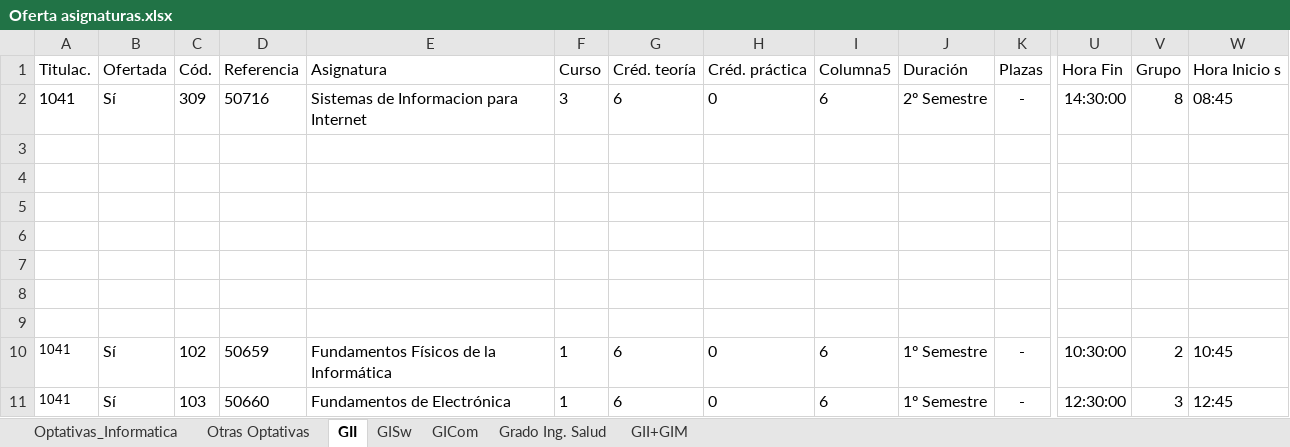
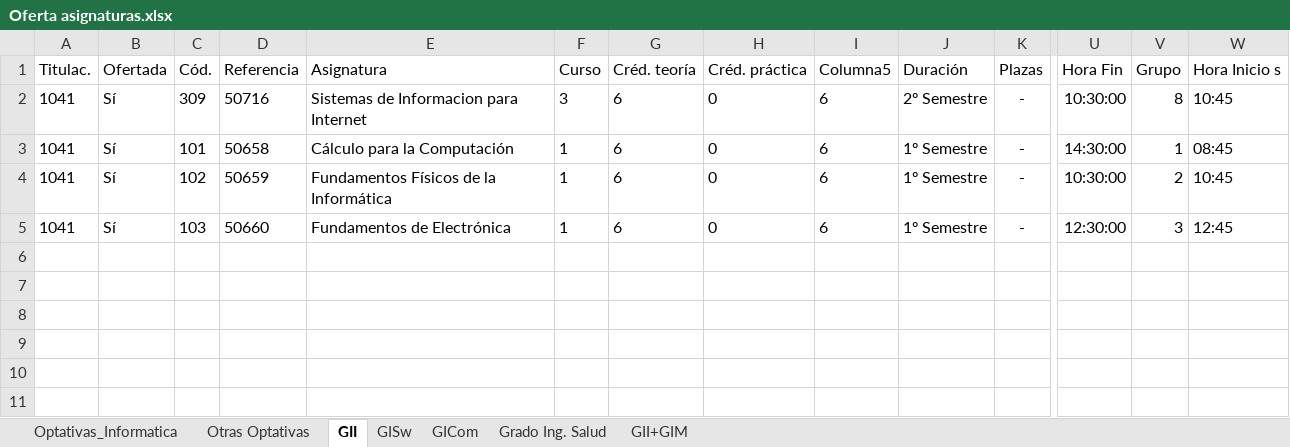
Before and after one commit to AlvaroM12/GrupoL, an Excel workbook: Grupo_L-ejb/Oferta asignaturas.xlsx, sheet GII, drawn as a sheet; only a part is shown, gaps mark what is left out; values as stored, in another font and other column widths than the file's, no borders; table styles not drawn; removed rows and columns are numbered as before the commit, all else as after; rows hold the shown columns only; the diff names each change by its address in the sheet, - before the commit and + after, or states it on an @@ line.

```diff
--- a/Grupo_L-ejb/Oferta asignaturas.xlsx (sheet GII)
+++ b/Grupo_L-ejb/Oferta asignaturas.xlsx (sheet GII)
+row 2: 1041 | Sí | 309 | 50716 | Sistemas de Informacion para Internet | 3 | 6 | 0 | 6 | 2º Semestre | - | 10:30:00 | 8 | 10:45
-C3: 309
+C3: 101
-D3: 50716
+D3: 50658
-E3: Sistemas de Informacion para Internet
+E3: Cálculo para la Computación
-F3: 3
+F3: 1
-J3: 2º Semestre
+J3: 1º Semestre
-V3: 8
+V3: 1
-row 3: (empty)
-row 4: (empty)
-row 5: (empty)
-row 6: (empty)
-row 7: (empty)
-row 8: (empty)
-row 9: (empty)
@@ A4:A5 text size: larger @@
```
Also changed, not shown: formulas that keep their value, 3 other files.
